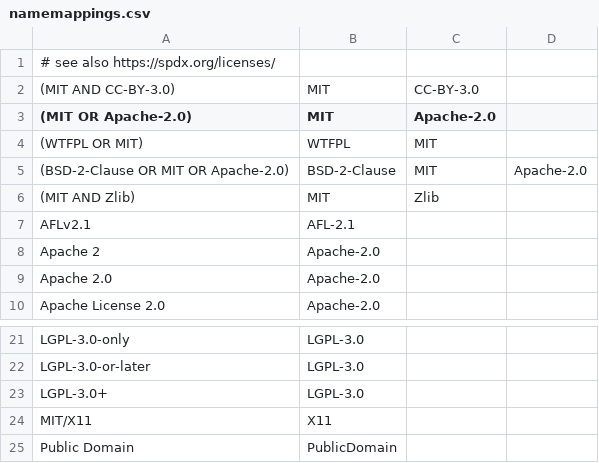
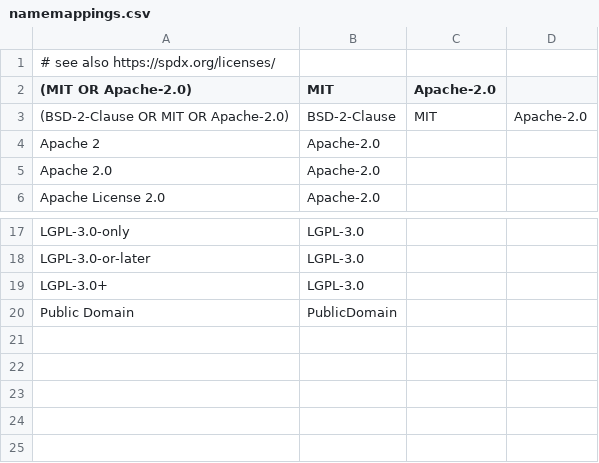
Before and after one commit to aposin/LicenseScout, a CSV file: org.aposin.licensescout.configuration.sample/src/main/resources/namemappings.csv, drawn as a sheet; only a part is shown, gaps mark what is left out; the diff names each change by its address in the sheet, - before the commit and + after, or states it on an @@ line.

```diff
--- a/org.aposin.licensescout.configuration.sample/src/main/resources/namemappings.csv
+++ b/org.aposin.licensescout.configuration.sample/src/main/resources/namemappings.csv
-row 2: (MIT AND CC-BY-3.0) | MIT | CC-BY-3.0
-row 4: (WTFPL OR MIT) | WTFPL | MIT
-row 6: (MIT AND Zlib) | MIT | Zlib
-row 7: AFLv2.1 | AFL-2.1
-row 24: MIT/X11 | X11
```
Also changed, not shown: org.aposin.licensescout.configuration.sample/src/main/resources/checkedarchives.csv, org.aposin.licensescout.configuration.sample/src/main/resources/urlmappings.csv, 7 other files.
